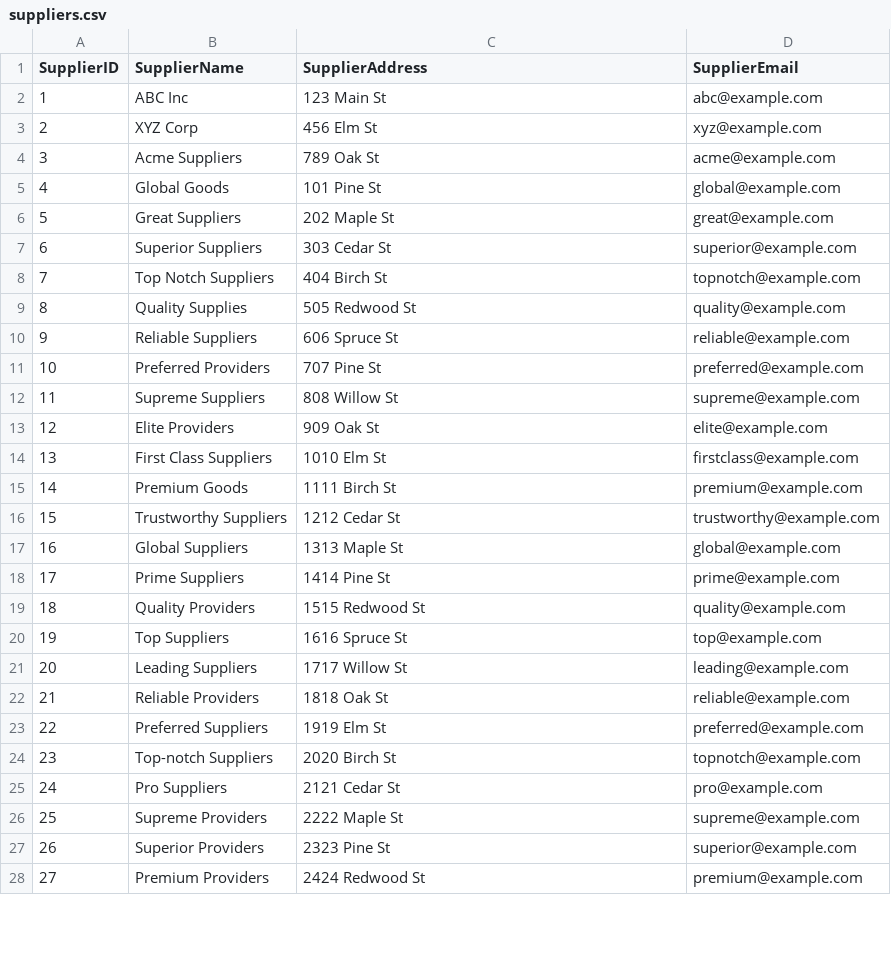
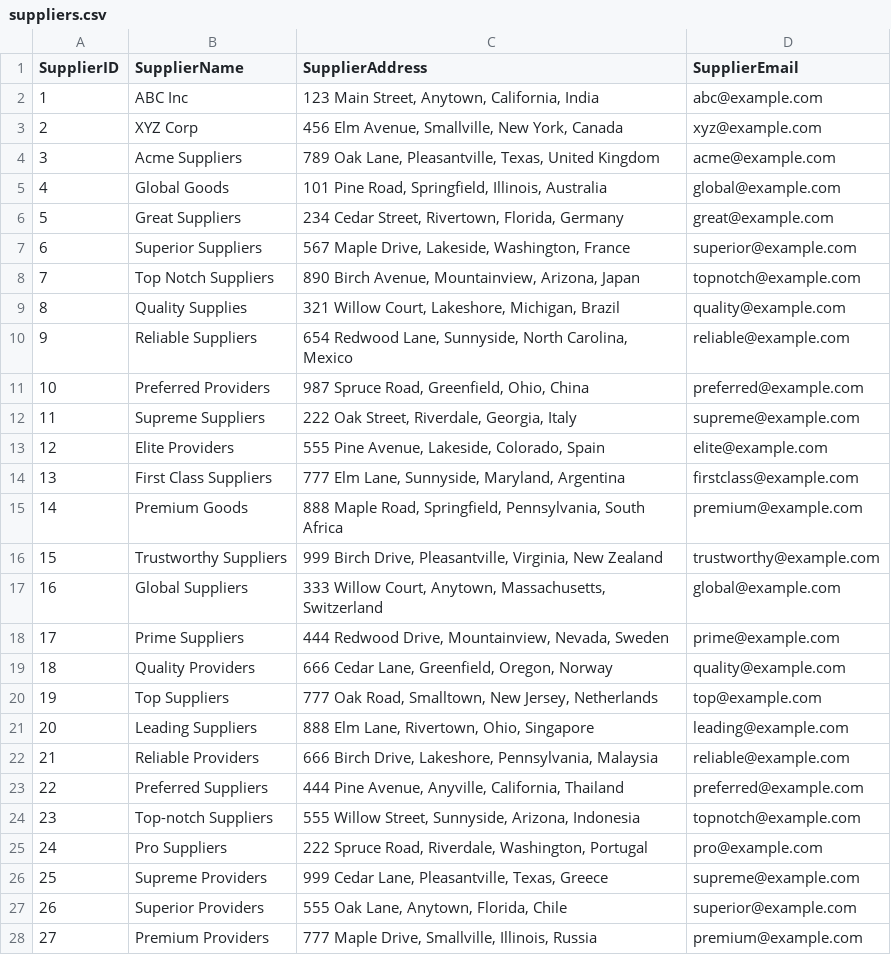
Before and after one commit to Hariboobaalan/DATA_Domain-Training, a CSV file: suppliers.csv, drawn as a sheet; only a part is shown; the diff covers the shown part only.

```diff
--- a/suppliers.csv
+++ b/suppliers.csv
@@ -1,28 +1,28 @@
 SupplierID,SupplierName,SupplierAddress,SupplierEmail
-1,ABC Inc,123 Main St,abc@example.com
-2,XYZ Corp,456 Elm St,xyz@example.com
-3,Acme Suppliers,789 Oak St,acme@example.com
-4,Global Goods,101 Pine St,global@example.com
-5,Great Suppliers,202 Maple St,great@example.com
-6,Superior Suppliers,303 Cedar St,superior@example.com
-7,Top Notch Suppliers,404 Birch St,topnotch@example.com
-8,Quality Supplies,505 Redwood St,quality@example.com
-9,Reliable Suppliers,606 Spruce St,reliable@example.com
-10,Preferred Providers,707 Pine St,preferred@example.com
-11,Supreme Suppliers,808 Willow St,supreme@example.com
-12,Elite Providers,909 Oak St,elite@example.com
-13,First Class Suppliers,1010 Elm St,firstclass@example.com
-14,Premium Goods,1111 Birch St,premium@example.com
-15,Trustworthy Suppliers,1212 Cedar St,trustworthy@example.com
-16,Global Suppliers,1313 Maple St,global@example.com
-17,Prime Suppliers,1414 Pine St,prime@example.com
-18,Quality Providers,1515 Redwood St,quality@example.com
-19,Top Suppliers,1616 Spruce St,top@example.com
-20,Leading Suppliers,1717 Willow St,leading@example.com
-21,Reliable Providers,1818 Oak St,reliable@example.com
-22,Preferred Suppliers,1919 Elm St,preferred@example.com
-23,Top-notch Suppliers,2020 Birch St,topnotch@example.com
-24,Pro Suppliers,2121 Cedar St,pro@example.com
-25,Supreme Providers,2222 Maple St,supreme@example.com
-26,Superior Providers,2323 Pine St,superior@example.com
-27,Premium Providers,2424 Redwood St,premium@example.com
+1,ABC Inc,"123 Main Street, Anytown, California, India",abc@example.com
+2,XYZ Corp,"456 Elm Avenue, Smallville, New York, Canada",xyz@example.com
+3,Acme Suppliers,"789 Oak Lane, Pleasantville, Texas, United Kingdom",acme@example.com
+4,Global Goods,"101 Pine Road, Springfield, Illinois, Australia",global@example.com
+5,Great Suppliers,"234 Cedar Street, Rivertown, Florida, Germany",great@example.com
+6,Superior Suppliers,"567 Maple Drive, Lakeside, Washington, France",superior@example.com
+7,Top Notch Suppliers,"890 Birch Avenue, Mountainview, Arizona, Japan",topnotch@example.com
+8,Quality Supplies,"321 Willow Court, Lakeshore, Michigan, Brazil",quality@example.com
+9,Reliable Suppliers,"654 Redwood Lane, Sunnyside, North Carolina, Mexico",reliable@example.com
+10,Preferred Providers,"987 Spruce Road, Greenfield, Ohio, China",preferred@example.com
+11,Supreme Suppliers,"222 Oak Street, Riverdale, Georgia, Italy",supreme@example.com
+12,Elite Providers,"555 Pine Avenue, Lakeside, Colorado, Spain",elite@example.com
+13,First Class Suppliers,"777 Elm Lane, Sunnyside, Maryland, Argentina",firstclass@example.com
+14,Premium Goods,"888 Maple Road, Springfield, Pennsylvania, South Africa",premium@example.com
+15,Trustworthy Suppliers,"999 Birch Drive, Pleasantville, Virginia, New Zealand",trustworthy@example.com
+16,Global Suppliers,"333 Willow Court, Anytown, Massachusetts, Switzerland",global@example.com
+17,Prime Suppliers,"444 Redwood Drive, Mountainview, Nevada, Sweden",prime@example.com
+18,Quality Providers,"666 Cedar Lane, Greenfield, Oregon, Norway",quality@example.com
+19,Top Suppliers,"777 Oak Road, Smalltown, New Jersey, Netherlands",top@example.com
+20,Leading Suppliers,"888 Elm Lane, Rivertown, Ohio, Singapore",leading@example.com
+21,Reliable Providers,"666 Birch Drive, Lakeshore, Pennsylvania, Malaysia",reliable@example.com
+22,Preferred Suppliers,"444 Pine Avenue, Anyville, California, Thailand",preferred@example.com
+23,Top-notch Suppliers,"555 Willow Street, Sunnyside, Arizona, Indonesia",topnotch@example.com
+24,Pro Suppliers,"222 Spruce Road, Riverdale, Washington, Portugal",pro@example.com
+25,Supreme Providers,"999 Cedar Lane, Pleasantville, Texas, Greece",supreme@example.com
+26,Superior Providers,"555 Oak Lane, Anytown, Florida, Chile",superior@example.com
+27,Premium Providers,"777 Maple Drive, Smallville, Illinois, Russia",premium@example.com
```
Also changed, not shown: 73 edited cells elsewhere in this file, customers.csv.
